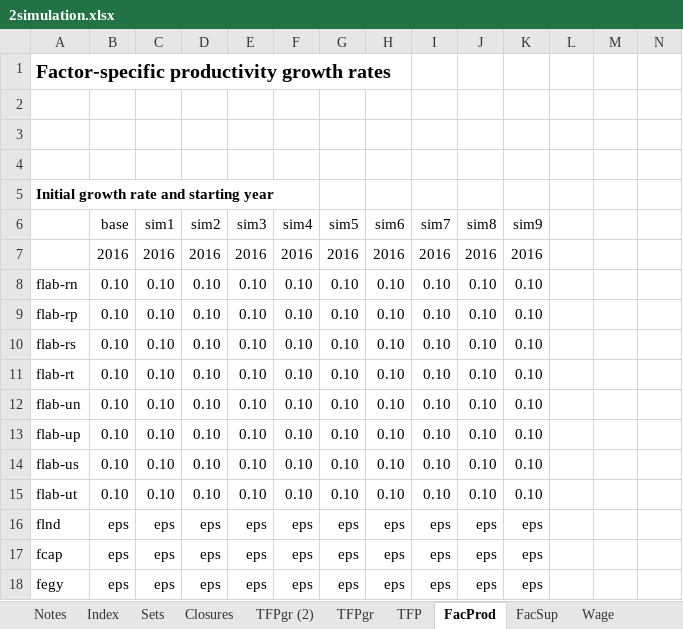
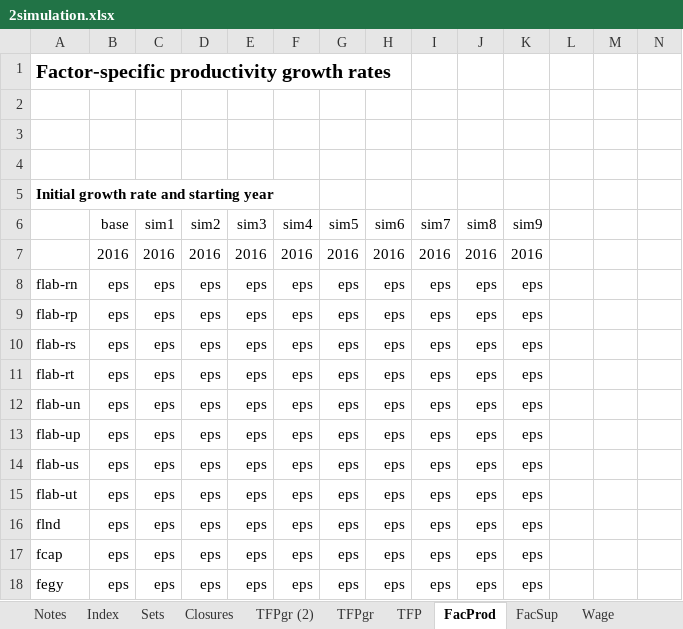
Before and after one commit to alisonERC/GHATIMGE, an Excel workbook: CGE/2simulation.xlsx, sheet FacProd, drawn as a sheet; only a part is shown; values as stored, in another font and other column widths than the file's, no borders; conditional formats not drawn; the diff names each change by its address in the sheet, - before the commit and + after, or states it on an @@ line.

```diff
--- a/CGE/2simulation.xlsx (sheet FacProd)
+++ b/CGE/2simulation.xlsx (sheet FacProd)
-B8:B15: 0.10
+B8:B15: eps
-C8:C15: 0.10
+C8:C15: eps
-D8:D15: 0.10
+D8:D15: eps
-E8:E15: 0.10
+E8:E15: eps
-F8:F15: 0.10
+F8:F15: eps
-G8:G15: 0.10
+G8:G15: eps
-H8:H15: 0.10
+H8:H15: eps
-I8:I15: 0.10
+I8:I15: eps
-J8:J15: 0.10
+J8:J15: eps
-K8:K15: 0.10
+K8:K15: eps
```
Also changed, not shown: sheet TFPgr, formulas that keep their value, GHATIMGE.xlsm, 5 other files.
